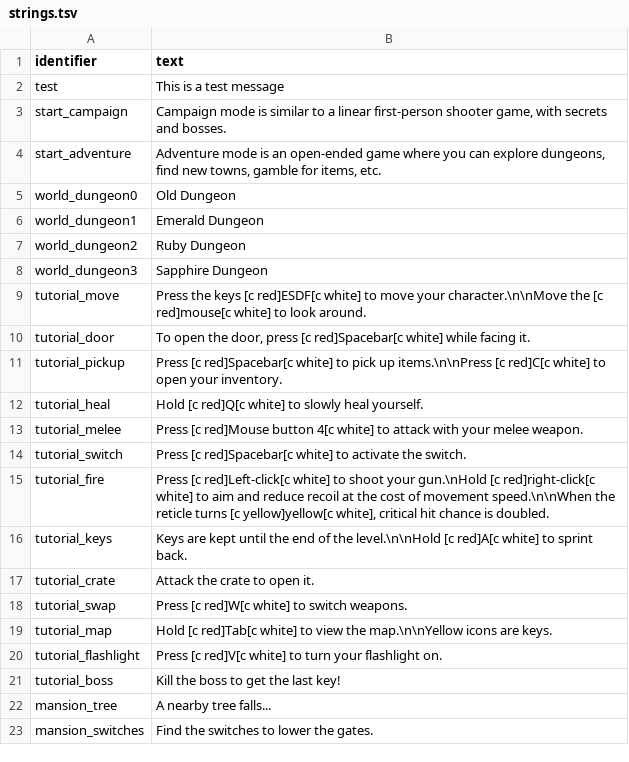
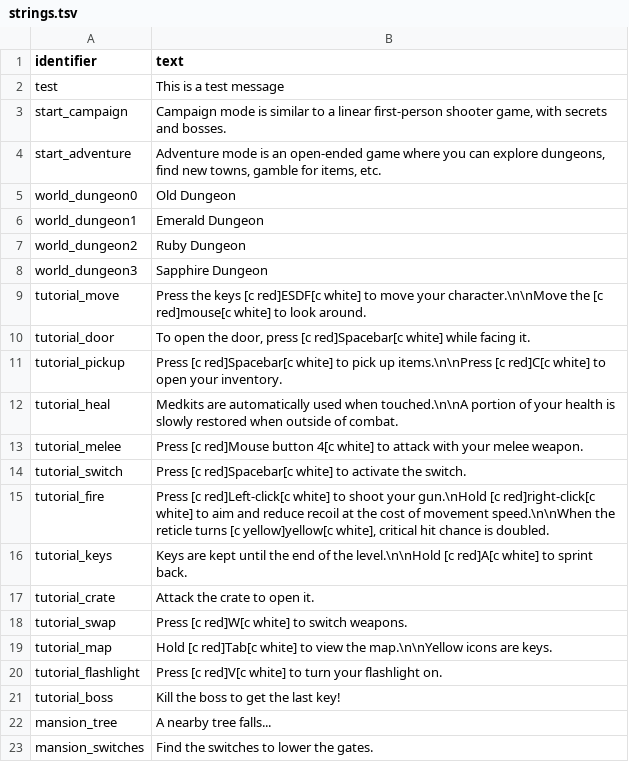
Before and after one commit to ololoken/emptyclip, a TSV file: working/tables/strings.tsv, drawn as a sheet.

Commit message:
autoheal outside of combat remove heal key

```diff
--- a/working/tables/strings.tsv
+++ b/working/tables/strings.tsv
@@ -11,3 +11,3 @@ tutorial_door	To open the door, press [c red]Spacebar[c white] while facing it.
 tutorial_pickup	Press [c red]Spacebar[c white] to pick up items.\n\nPress [c red]C[c white] to open your inventory.
-tutorial_heal	Hold [c red]Q[c white] to slowly heal yourself.
+tutorial_heal	Medkits are automatically used when touched.\n\nA portion of your health is slowly restored when outside of combat.
 tutorial_melee	Press [c red]Mouse button 4[c white] to attack with your melee weapon.
```
Also changed, not shown: 14 other files.
